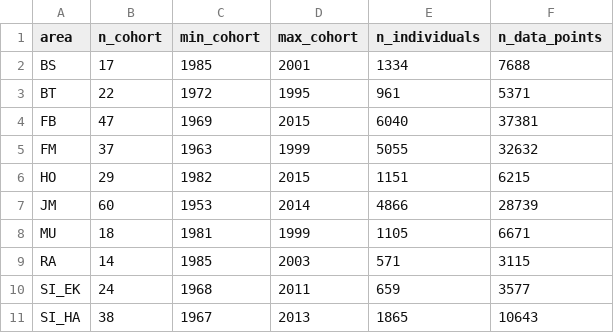
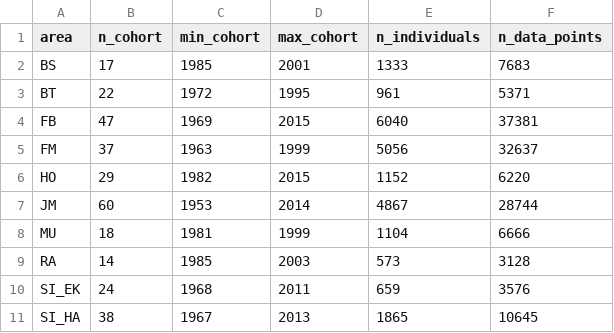
Before and after one commit to maxlindmark/perch-growth, a CSV file: output/sample_size.csv, drawn as a sheet.

```diff
--- a/output/sample_size.csv
+++ b/output/sample_size.csv
@@ -1,11 +1,11 @@
 area,n_cohort,min_cohort,max_cohort,n_individuals,n_data_points
-BS,17,1985,2001,1334,7688
+BS,17,1985,2001,1333,7683
 BT,22,1972,1995,961,5371
 FB,47,1969,2015,6040,37381
-FM,37,1963,1999,5055,32632
-HO,29,1982,2015,1151,6215
-JM,60,1953,2014,4866,28739
-MU,18,1981,1999,1105,6671
-RA,14,1985,2003,571,3115
-SI_EK,24,1968,2011,659,3577
-SI_HA,38,1967,2013,1865,10643
+FM,37,1963,1999,5056,32637
+HO,29,1982,2015,1152,6220
+JM,60,1953,2014,4867,28744
+MU,18,1981,1999,1104,6666
+RA,14,1985,2003,573,3128
+SI_EK,24,1968,2011,659,3576
+SI_HA,38,1967,2013,1865,10645
```
Also changed, not shown: output/vbg.csv, 27 other files.
